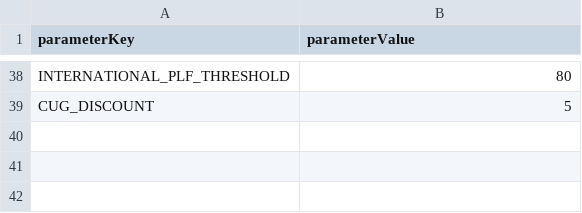
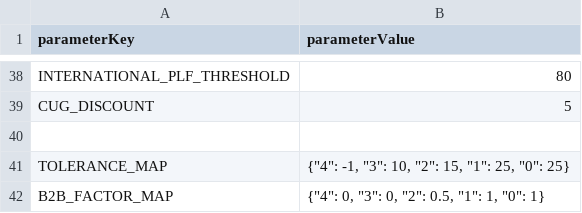
Before and after one commit to vivekbolla123/rm-allocation-serverless-funcs, a CSV file: QPDynamicAllocation/testcases/input/rm_parameter_values.csv, drawn as a sheet; only a part is shown, gaps mark what is left out.

```diff
--- a/QPDynamicAllocation/testcases/input/rm_parameter_values.csv
+++ b/QPDynamicAllocation/testcases/input/rm_parameter_values.csv
@@ -39 +39,4 @@ INTERNATIONAL_PLF_THRESHOLD,80
 CUG_DISCOUNT,5
+
+TOLERANCE_MAP,"{""4"": -1, ""3"": 10, ""2"": 15, ""1"": 25, ""0"": 25}"
+B2B_FACTOR_MAP,"{""4"": 0, ""3"": 0, ""2"": 0.5, ""1"": 1, ""0"": 1}"
```
Also changed, not shown: QPDynamicAllocation/testcases/input/Marketlist_international.csv, 18 other files.
